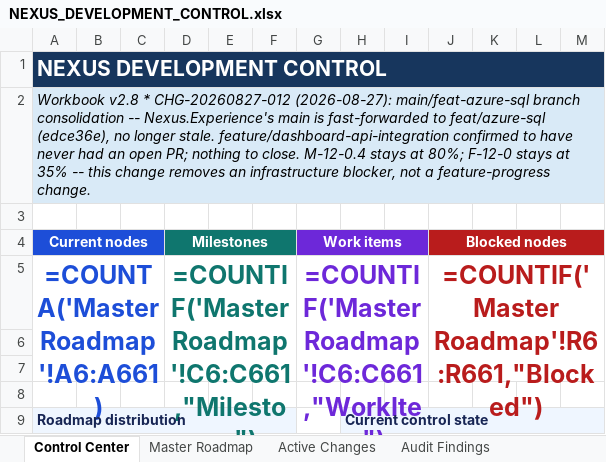
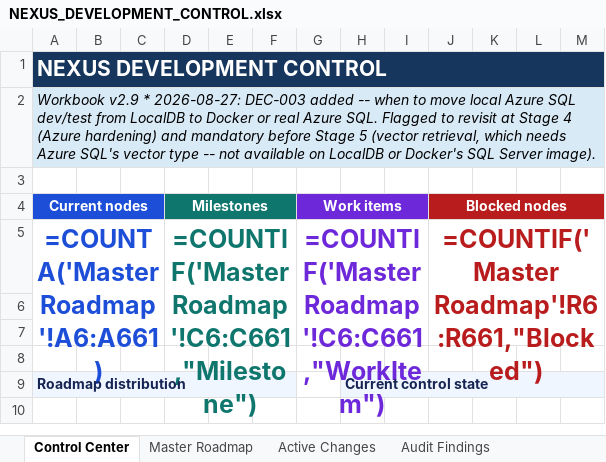
Before and after one commit to prtcare/Nexus.Developer, an Excel workbook: NEXUS_DEVELOPMENT_CONTROL.xlsx, sheet Control Center, drawn as a sheet; only a part is shown; the shorter side is filled out with more unchanged rows; values as stored, in another font and other column widths than the file's, no borders; formulas without a stored value are shown as written; charts and pictures not drawn; the diff names each change by its address in the sheet, - before the commit and + after, or states it on an @@ line.

Commit message:
docs(control): DEC-003 - Docker/Azure SQL local dev decision logged, workbook v2.9

```diff
--- a/NEXUS_DEVELOPMENT_CONTROL.xlsx (sheet Control Center)
+++ b/NEXUS_DEVELOPMENT_CONTROL.xlsx (sheet Control Center)
-A2 (Current nodes): Workbook v2.8 * CHG-20260827-012 (2026-08-27): main/feat-azure-sql branch consolidation -- Nexus.Experience's main is fast-forwarded to feat/azure-sql (edce36e), no longer stale. feature/dashboard-api-integration confirmed to have never had an open PR; nothing to close. M-12-0.4 stays at 80%; F-12-0 stays at 35% -- this change removes an infrastructure blocker, not a feature-progress change.
+A2 (Current nodes): Workbook v2.9 * 2026-08-27: DEC-003 added -- when to move local Azure SQL dev/test from LocalDB to Docker or real Azure SQL. Flagged to revisit at Stage 4 (Azure hardening) and mandatory before Stage 5 (vector retrieval, which needs Azure SQL's vector type -- not available on LocalDB or Docker's SQL Server image).
```
Also changed, not shown: sheet Open Decisions.
